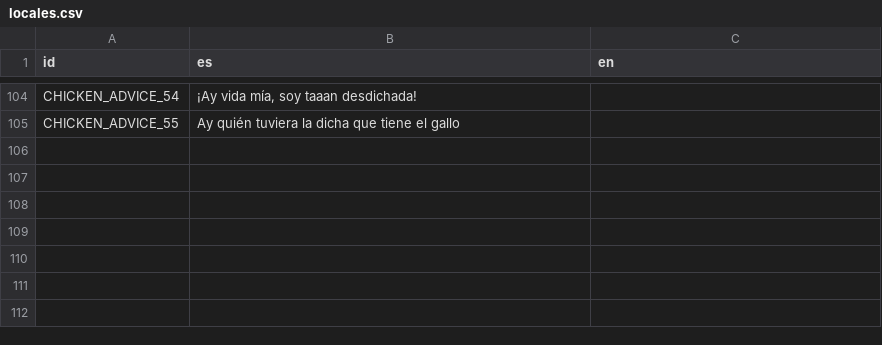
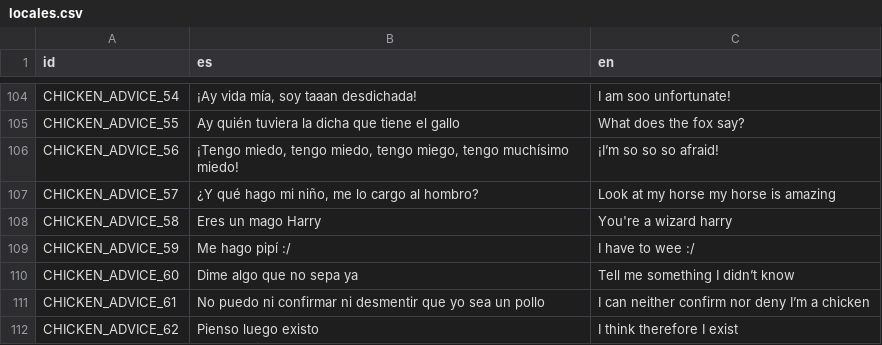
Before and after one commit to Dariasteam/Cows-Revenge, a CSV file: Locales/locales.csv, drawn as a sheet; only a part is shown, gaps mark what is left out; the diff covers the shown part only; the diff names each change by its address in the sheet, - before the commit and + after, or states it on an @@ line.

Commit message:
Add translations to chickens quotes

```diff
--- a/Locales/locales.csv
+++ b/Locales/locales.csv
-C104 (en): (empty)
+C104 (en): I am soo unfortunate!
-C105 (en): (empty)
+C105 (en): What does the fox say?
+row 106: CHICKEN_ADVICE_56 | ¡Tengo miedo, tengo miedo, tengo miego, tengo muchísimo miedo! | ¡I’m so so so afraid!
+row 107: CHICKEN_ADVICE_57 | ¿Y qué hago mi niño, me lo cargo al hombro? | Look at my horse my horse is amazing
+row 108: CHICKEN_ADVICE_58 | Eres un mago Harry | You're a wizard harry
+row 109: CHICKEN_ADVICE_59 | Me hago pipí :/ | I have to wee :/
+row 110: CHICKEN_ADVICE_60 | Dime algo que no sepa ya | Tell me something I didn’t know
+row 111: CHICKEN_ADVICE_61 | No puedo ni confirmar ni desmentir que yo sea un pollo | I can neither confirm nor deny I’m a chicken
+row 112: CHICKEN_ADVICE_62 | Pienso luego existo | I think therefore I exist
```
Also changed, not shown: 55 edited cells elsewhere in this file, 10 other files.
